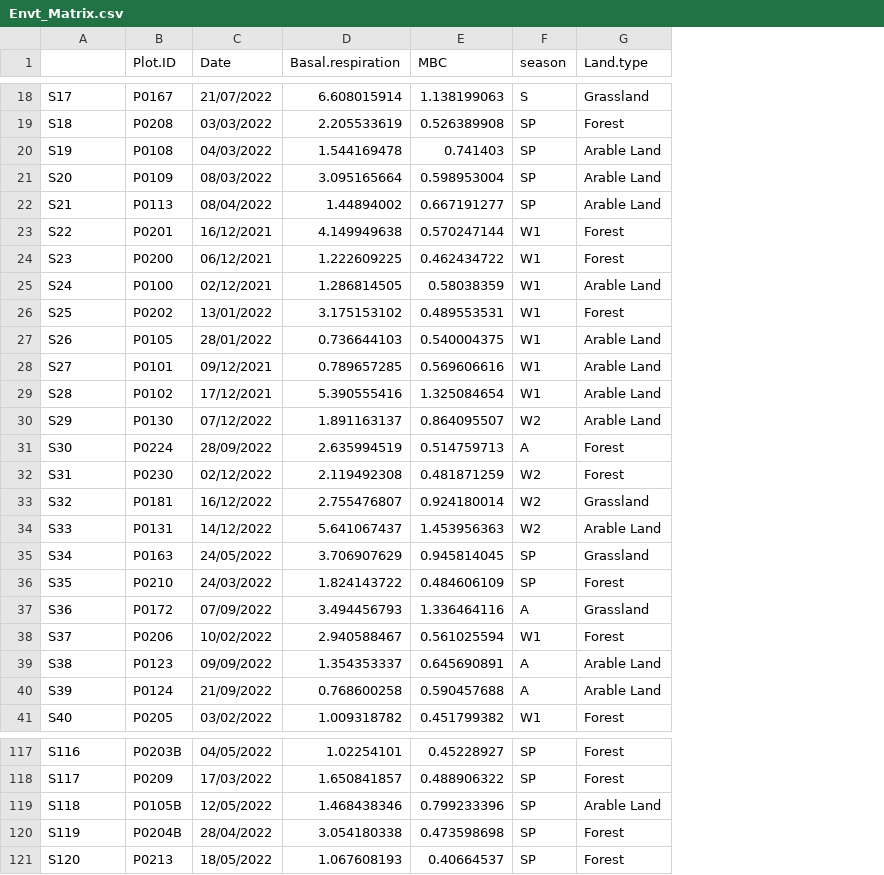
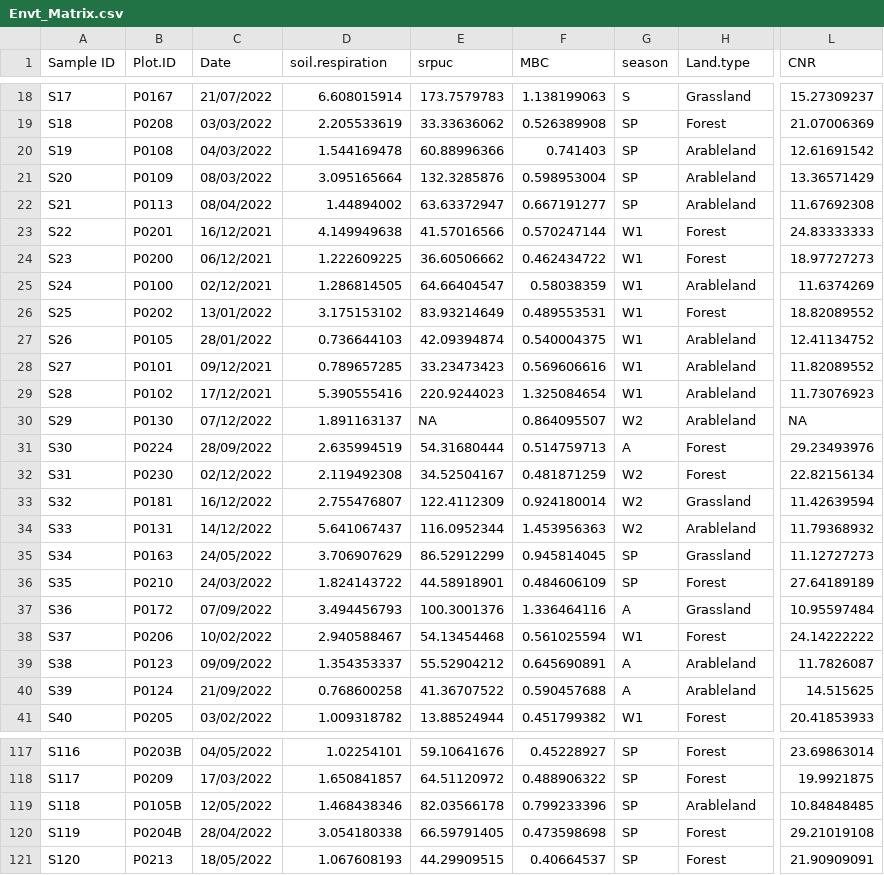
Before and after one commit to danchurch/fichtelgebirgeSoils, a CSV file: sulariData/Envt_Matrix.csv, drawn as a sheet; only a part is shown, gaps mark what is left out; addresses are those after the commit; the diff covers the shown part only; the diff names each change by its address in the sheet, - before the commit and + after, or states it on an @@ line.

```diff
--- a/sulariData/Envt_Matrix.csv
+++ b/sulariData/Envt_Matrix.csv
+column E (srpuc), rows 18-41: 173.7579783 | 33.33636062 | 60.88996366 | 132.3285876 | 63.63372947 | 41.57016566 | 36.60506662 | 64.66404547 | 83.93214649 | 42.09394874 | 33.23473423 | 220.9244023 | NA | 54.31680444 | 34.52504167 | 122.4112309 | 116.0952344 | 86.52912299 | 44.58918901 | 100.3001376 | 54.13454468 | 55.52904212 | 41.36707522 | 13.88524944; rows 117-121: 59.10641676 | 64.51120972 | 82.03566178 | 66.59791405 | 44.29909515
+column L (CNR), rows 18-41: 15.27309237 | 21.07006369 | 12.61691542 | 13.36571429 | 11.67692308 | 24.83333333 | 18.97727273 | 11.6374269 | 18.82089552 | 12.41134752 | 11.82089552 | 11.73076923 | NA | 29.23493976 | 22.82156134 | 11.42639594 | 11.79368932 | 11.12727273 | 27.64189189 | 10.95597484 | 24.14222222 | 11.7826087 | 14.515625 | 20.41853933; rows 117-121: 23.69863014 | 19.9921875 | 10.84848485 | 29.21019108 | 21.90909091
-A1: (empty)
+A1: Sample ID
-D1: Basal.respiration
+D1: soil.respiration
-H20:H22 (Land.type): Arable Land
+H20:H22 (Land.type): Arableland
-H25 (Land.type): Arable Land
+H25 (Land.type): Arableland
-H27:H30 (Land.type): Arable Land
+H27:H30 (Land.type): Arableland
-H34 (Land.type): Arable Land
+H34 (Land.type): Arableland
-H39:H40 (Land.type): Arable Land
+H39:H40 (Land.type): Arableland
-H119 (Land.type): Arable Land
+H119 (Land.type): Arableland
```
Also changed, not shown: 30 edited cells elsewhere in this file, 1 other file.
